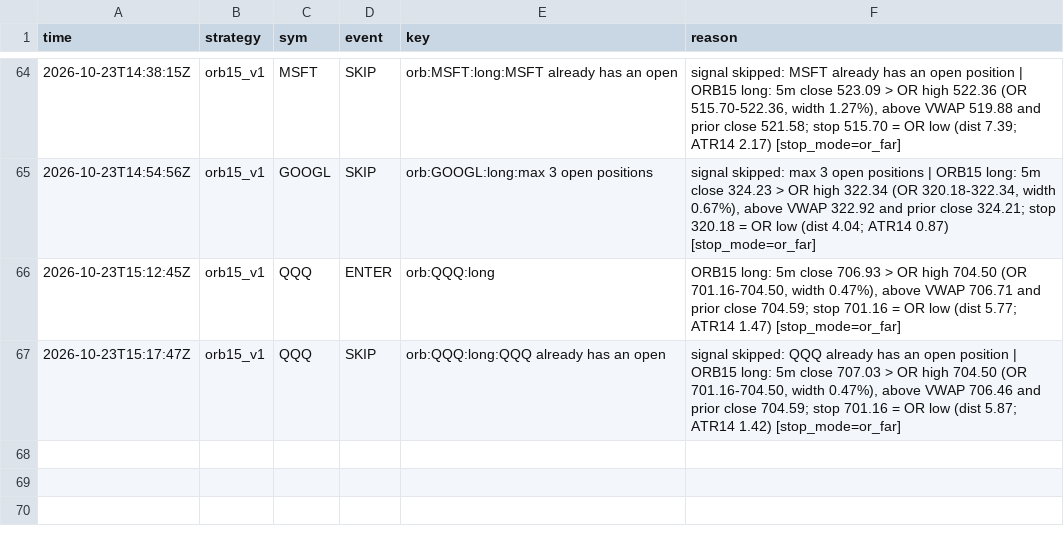
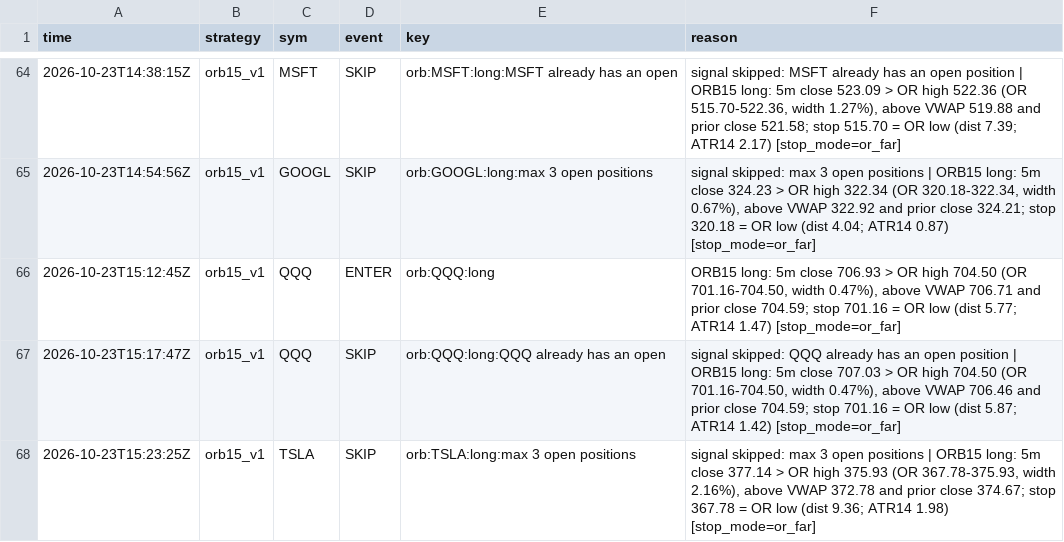
Before and after one commit to northgeorgiacablingco-commits/paper-trading-dashboard, a CSV file: data/stock_signals.csv, drawn as a sheet; only a part is shown, gaps mark what is left out.

```diff
--- a/data/stock_signals.csv
+++ b/data/stock_signals.csv
@@ -67 +67,2 @@ time,strategy,sym,event,key,reason
 2026-10-23T15:17:47Z,orb15_v1,QQQ,SKIP,orb:QQQ:long:QQQ already has an open ,"signal skipped: QQQ already has an open position | ORB15 long: 5m close 707.03 > OR high 704.50 (OR 701.16-704.50, width 0.47%), above VWAP 706.46 and prior close 704.59; stop 701.16 = OR low (dist 5.87; ATR14 1.42) [stop_mode=or_far]"
+2026-10-23T15:23:25Z,orb15_v1,TSLA,SKIP,orb:TSLA:long:max 3 open positions,"signal skipped: max 3 open positions | ORB15 long: 5m close 377.14 > OR high 375.93 (OR 367.78-375.93, width 2.16%), above VWAP 372.78 and prior close 374.67; stop 367.78 = OR low (dist 9.36; ATR14 1.98) [stop_mode=or_far]"
```
Also changed, not shown: 4 other files.
